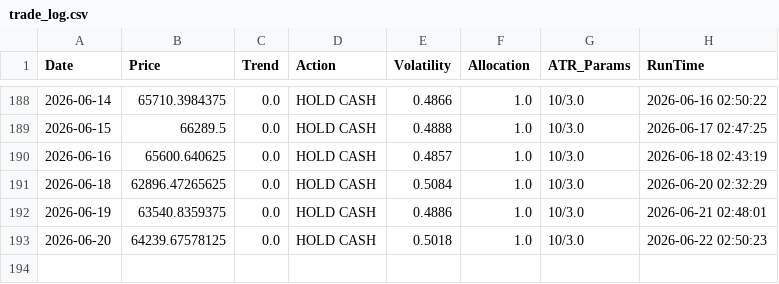
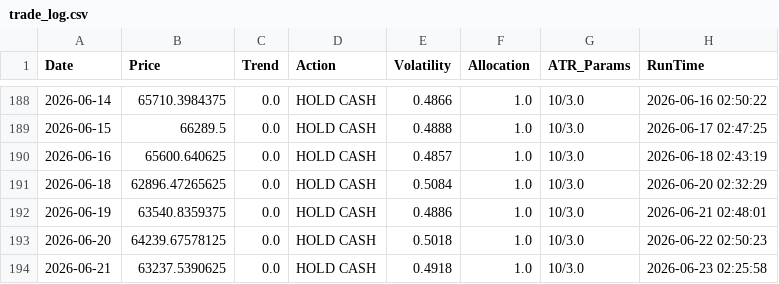
Before and after one commit to LucasHonoratoDeSouza/BTC_Trend_Follower_Algo, a CSV file: trade_log.csv, drawn as a sheet; only a part is shown, gaps mark what is left out.

```diff
--- a/trade_log.csv
+++ b/trade_log.csv
@@ -193 +193,2 @@ Date,Price,Trend,Action,Volatility,Allocation,ATR_Params,RunTime
 2026-06-20,64239.67578125,0.0,HOLD CASH,0.5018,1.0,10/3.0,2026-06-22 02:50:23
+2026-06-21,63237.5390625,0.0,HOLD CASH,0.4918,1.0,10/3.0,2026-06-23 02:25:58
```
